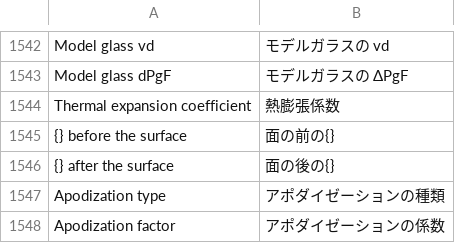
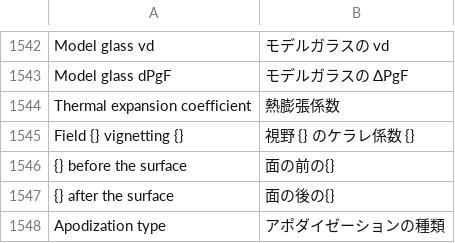
Before and after one commit to masa-iwm/lensbench, a TSV file: crates/lensbench-gui/lang/ja.tsv, drawn as a sheet; only a part is shown, gaps mark what is left out; the shorter side is filled out with more unchanged rows.

```diff
--- a/crates/lensbench-gui/lang/ja.tsv
+++ b/crates/lensbench-gui/lang/ja.tsv
@@ -1544,2 +1544,3 @@ Model glass dPgF	モデルガラスの ΔPgF
 Thermal expansion coefficient	熱膨張係数
+Field {} vignetting {}	視野 {} のケラレ係数 {}
 {} before the surface	面の前の{}
```
Also changed, not shown: 13 other files.
